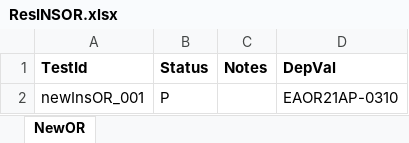
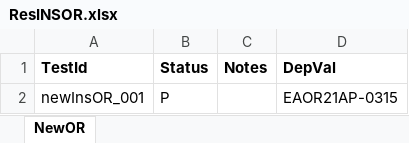
Before and after one commit to pakshay790/GI-web-automation-Headless, an Excel workbook: Data/Result/ResINSOR.xlsx, sheet NewOR, drawn as a sheet; values as stored, in another font and other column widths than the file's, no borders; the diff names each change by its address in the sheet, - before the commit and + after, or states it on an @@ line.

```diff
--- a/Data/Result/ResINSOR.xlsx (sheet NewOR)
+++ b/Data/Result/ResINSOR.xlsx (sheet NewOR)
-D2 (DepVal): EAOR21AP-0310
+D2 (DepVal): EAOR21AP-0315
```
Also changed, not shown: Data/Result/ResAPPaytoInsr.xlsx, 19 other files.
